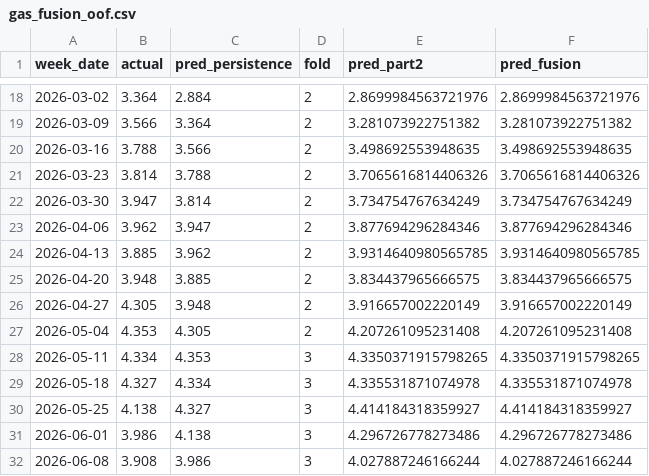
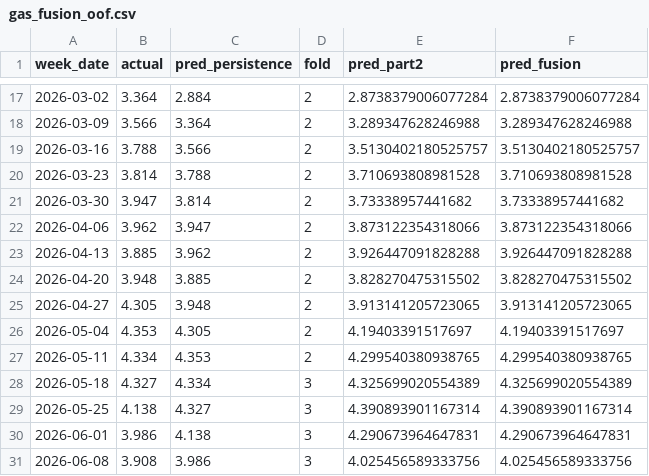
Before and after one commit to salemmorelli1/Weekly-U.S.-Gas-Prices, a CSV file: data/gas_fusion_oof.csv, drawn as a sheet; only a part is shown, gaps mark what is left out; the diff covers the shown part only.

```diff
--- a/data/gas_fusion_oof.csv
+++ b/data/gas_fusion_oof.csv
@@ -18,15 +17,15 @@ week_date,actual,pred_persistence,fold,pred_part2,pred_fusion
-2026-03-02,3.364,2.884,2,2.8699984563721976,2.8699984563721976
-2026-03-09,3.566,3.364,2,3.281073922751382,3.281073922751382
-2026-03-16,3.788,3.566,2,3.498692553948635,3.498692553948635
-2026-03-23,3.814,3.788,2,3.7065616814406326,3.7065616814406326
-2026-03-30,3.947,3.814,2,3.734754767634249,3.734754767634249
-2026-04-06,3.962,3.947,2,3.877694296284346,3.877694296284346
-2026-04-13,3.885,3.962,2,3.9314640980565785,3.9314640980565785
-2026-04-20,3.948,3.885,2,3.834437965666575,3.834437965666575
-2026-04-27,4.305,3.948,2,3.916657002220149,3.916657002220149
-2026-05-04,4.353,4.305,2,4.207261095231408,4.207261095231408
-2026-05-11,4.334,4.353,3,4.3350371915798265,4.3350371915798265
-2026-05-18,4.327,4.334,3,4.335531871074978,4.335531871074978
-2026-05-25,4.138,4.327,3,4.414184318359927,4.414184318359927
-2026-06-01,3.986,4.138,3,4.296726778273486,4.296726778273486
-2026-06-08,3.908,3.986,3,4.027887246166244,4.027887246166244
+2026-03-02,3.364,2.884,2,2.8738379006077284,2.8738379006077284
+2026-03-09,3.566,3.364,2,3.289347628246988,3.289347628246988
+2026-03-16,3.788,3.566,2,3.5130402180525757,3.5130402180525757
+2026-03-23,3.814,3.788,2,3.710693808981528,3.710693808981528
+2026-03-30,3.947,3.814,2,3.73338957441682,3.73338957441682
+2026-04-06,3.962,3.947,2,3.873122354318066,3.873122354318066
+2026-04-13,3.885,3.962,2,3.926447091828288,3.926447091828288
+2026-04-20,3.948,3.885,2,3.828270475315502,3.828270475315502
+2026-04-27,4.305,3.948,2,3.913141205723065,3.913141205723065
+2026-05-04,4.353,4.305,2,4.19403391517697,4.19403391517697
+2026-05-11,4.334,4.353,2,4.299540380938765,4.299540380938765
+2026-05-18,4.327,4.334,3,4.325699020554389,4.325699020554389
+2026-05-25,4.138,4.327,3,4.390893901167314,4.390893901167314
+2026-06-01,3.986,4.138,3,4.290673964647831,4.290673964647831
+2026-06-08,3.908,3.986,3,4.025456589333756,4.025456589333756
```
Also changed, not shown: 1 added row, 1 removed row and 74 edited cells elsewhere in this file, artifacts_part2/gas_forecast_tape.csv, artifacts_part2/gas_oof_predictions.csv, 23 other files.
